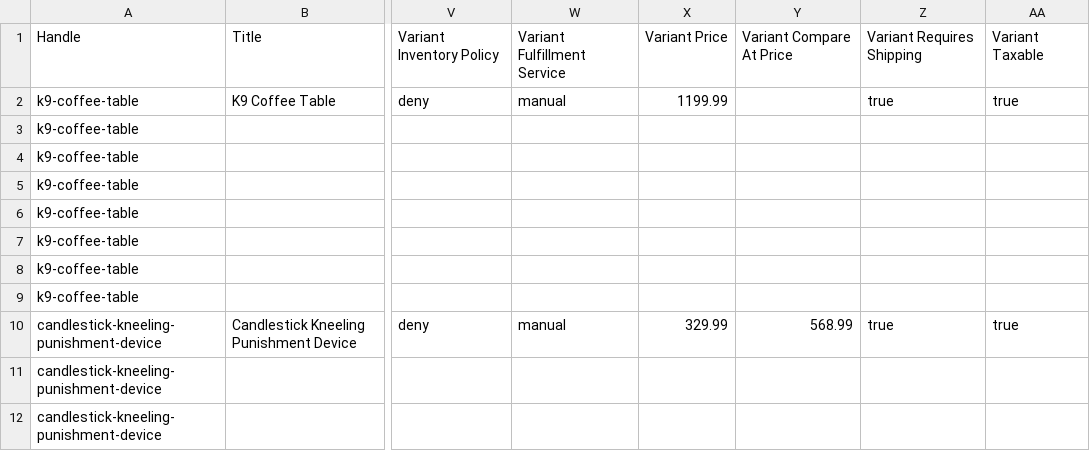
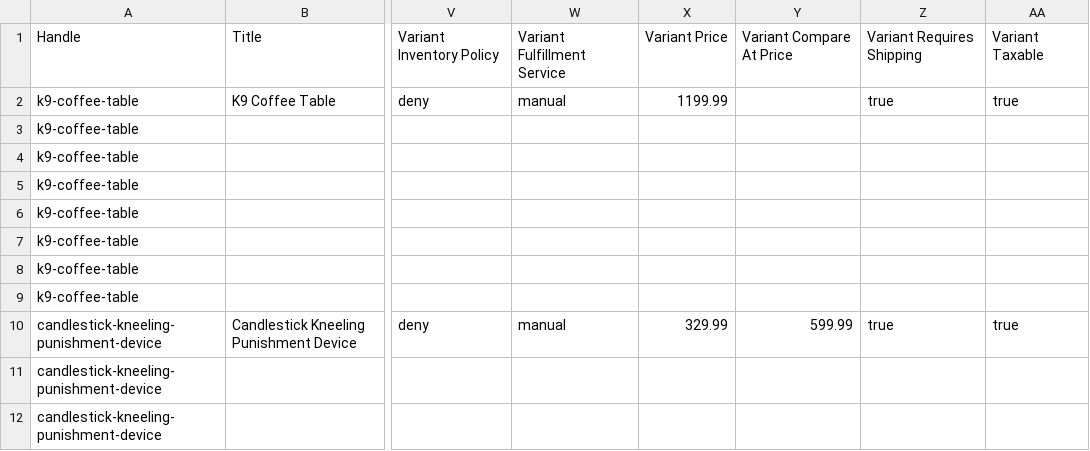
Before and after one commit to fstainbravo/SEO_Op, a CSV file: products_export.csv, drawn as a sheet; only a part is shown, gaps mark what is left out; the diff names each change by its address in the sheet, - before the commit and + after, or states it on an @@ line.

Commit message:
modified:   Read_me.txt 	new file:   URL.txt 	modified:   products_export.csv

```diff
--- a/products_export.csv
+++ b/products_export.csv
-Y10: 568.99
+Y10: 599.99
```
Also changed, not shown: 2 other files.
